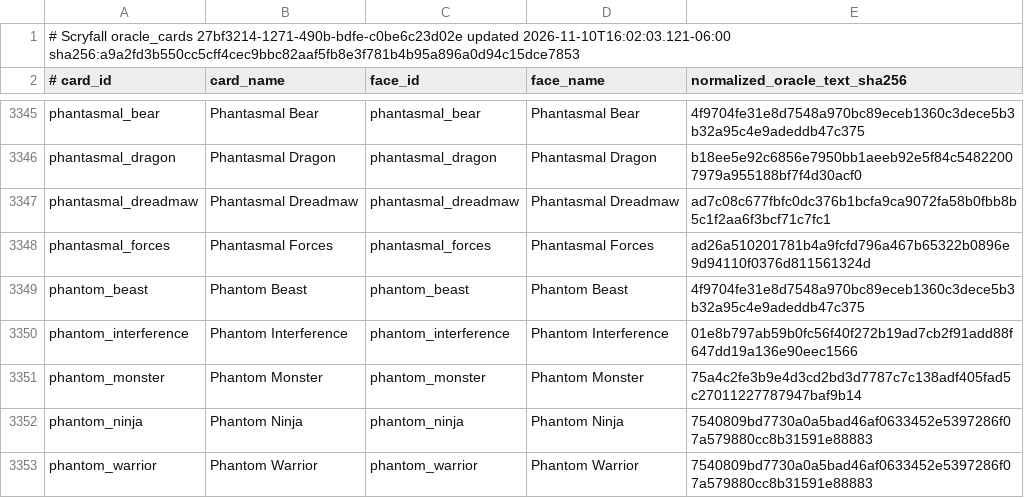
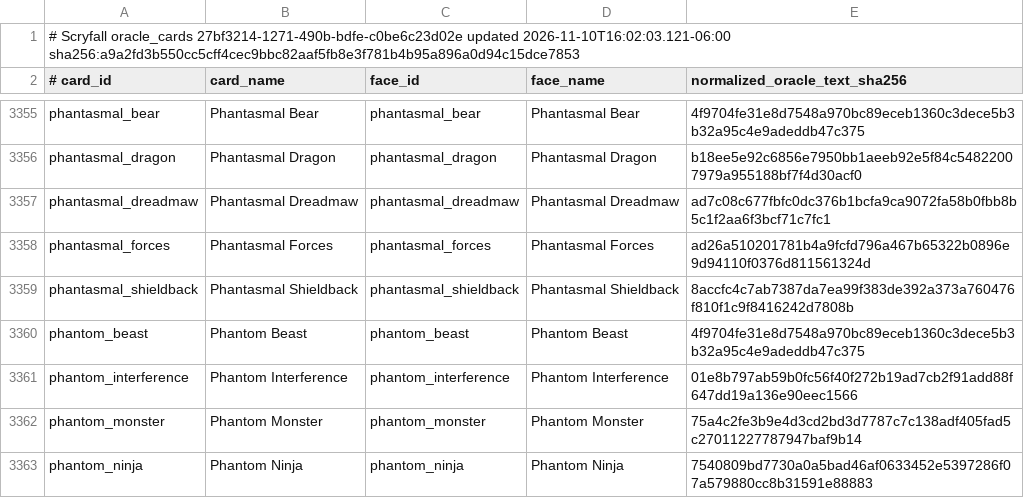
Before and after one commit to pizzaninja188/Cockatrice, a TSV file: tricerules/tricerules-cards/presentation/oracle_fingerprints.tsv, drawn as a sheet; only a part is shown, gaps mark what is left out; the shorter side is filled out with more unchanged rows; the diff covers the shown part only.

```diff
--- a/tricerules/tricerules-cards/presentation/oracle_fingerprints.tsv
+++ b/tricerules/tricerules-cards/presentation/oracle_fingerprints.tsv
@@ -3348,2 +3358,3 @@ phantasmal_dreadmaw	Phantasmal Dreadmaw	phantasmal_dreadmaw	Phantasmal Dreadmaw
 phantasmal_forces	Phantasmal Forces	phantasmal_forces	Phantasmal Forces	ad26a510201781b4a9fcfd796a467b65322b0896e9d94110f0376d811561324d
+phantasmal_shieldback	Phantasmal Shieldback	phantasmal_shieldback	Phantasmal Shieldback	8accfc4c7ab7387da7ea99f383de392a373a760476f810f1c9f8416242d7808b
 phantom_beast	Phantom Beast	phantom_beast	Phantom Beast	4f9704fe31e8d7548a970bc89eceb1360c3dece5b3b32a95c4e9adeddb47c375
```
Also changed, not shown: 10 added rows elsewhere in this file, 29 other files.
